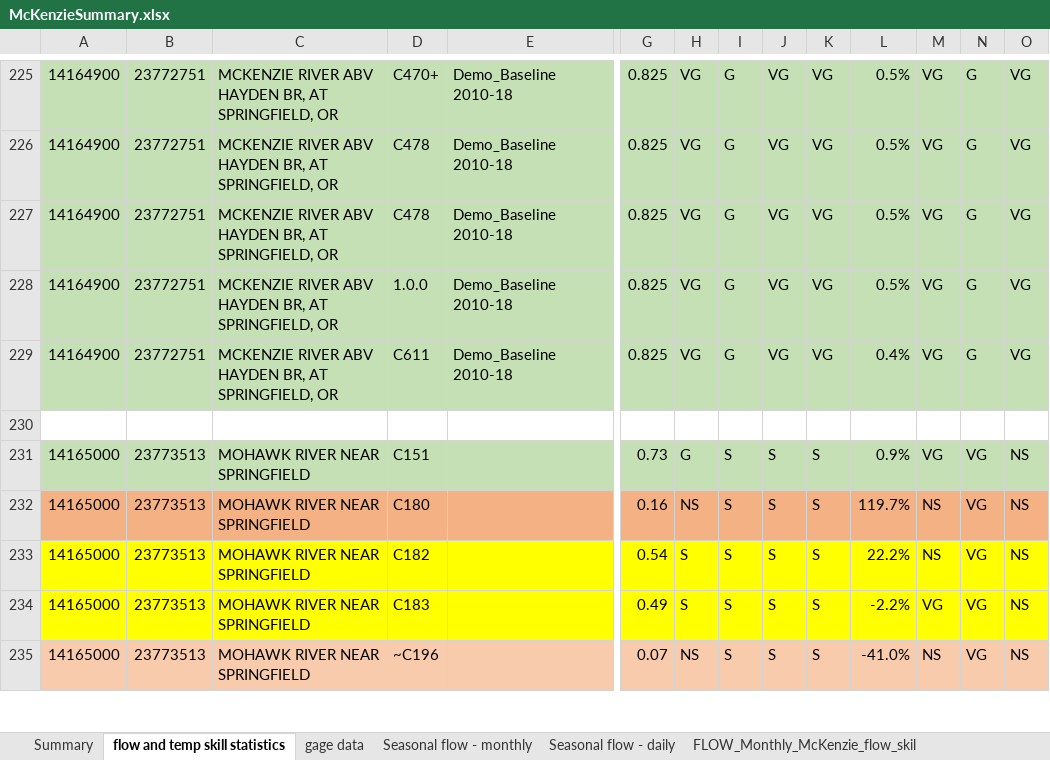
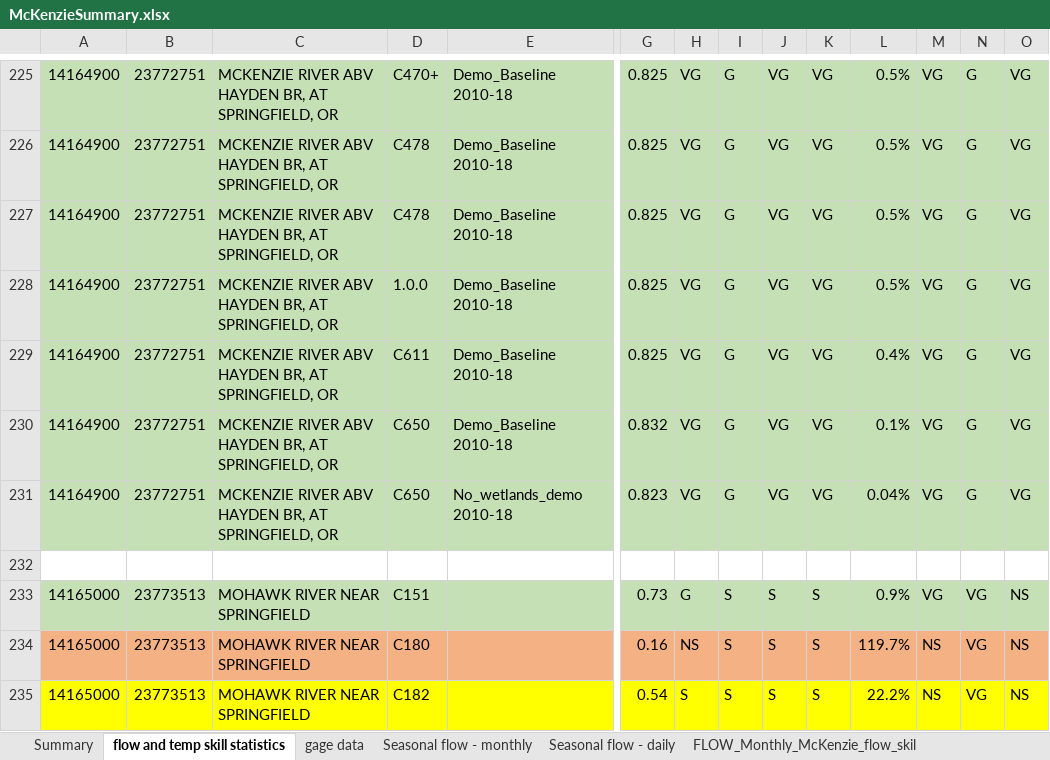
Before and after one commit to DavidConklin1947/CW3M, an Excel workbook: DataCW3M/SkillAssessment/McKenzieSummary.xlsx, sheet flow and temp skill statistics, drawn as a sheet; only a part is shown, gaps mark what is left out; the shorter side is filled out with more unchanged rows; values as stored, in another font and other column widths than the file's, no borders; rows hold the shown columns only; the diff names each change by its address in the sheet, - before the commit and + after, or states it on an @@ line.

```diff
--- a/DataCW3M/SkillAssessment/McKenzieSummary.xlsx (sheet flow and temp skill statistics)
+++ b/DataCW3M/SkillAssessment/McKenzieSummary.xlsx (sheet flow and temp skill statistics)
+row 230: 14164900 | 23772751 | MCKENZIE RIVER ABV HAYDEN BR, AT SPRINGFIELD, OR | C650 | Demo_Baseline 2010-18 | 0.832 | VG | G | VG | VG | 0.1% | VG | G | VG
+row 231: 14164900 | 23772751 | MCKENZIE RIVER ABV HAYDEN BR, AT SPRINGFIELD, OR | C650 | No_wetlands_demo 2010-18 | 0.823 | VG | G | VG | VG | 0.04% | VG | G | VG
```
Also changed, not shown: DataCW3M/RegressionTesting/CW3M_McKenzie.xlsx, DataCW3M/SkillAssessment/Flow108monthsStatisticsCalculator.xlsx, 3 other files.
